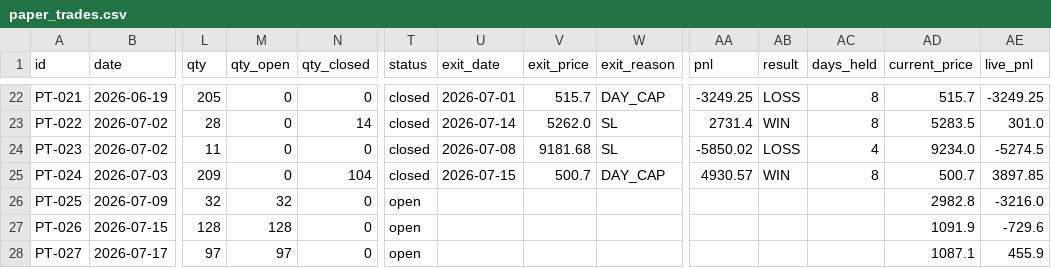
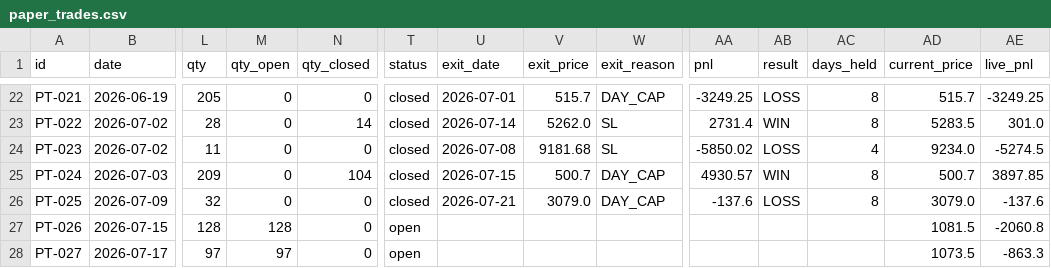
Before and after one commit to saisravanpalvaye/trading-bot-v2, a CSV file: paper_trades.csv, drawn as a sheet; only a part is shown, gaps mark what is left out; the diff names each change by its address in the sheet, - before the commit and + after, or states it on an @@ line.

```diff
--- a/paper_trades.csv
+++ b/paper_trades.csv
-M26 (qty_open): 32
+M26 (qty_open): 0
-T26 (status): open
+T26 (status): closed
-U26 (exit_date): (empty)
+U26 (exit_date): 2026-07-21
-V26 (exit_price): (empty)
+V26 (exit_price): 3079.0
-W26 (exit_reason): (empty)
+W26 (exit_reason): DAY_CAP
-AA26 (pnl): (empty)
+AA26 (pnl): -137.6
-AB26 (result): (empty)
+AB26 (result): LOSS
-AC26 (days_held): (empty)
+AC26 (days_held): 8
-AD26 (current_price): 2982.8
+AD26 (current_price): 3079.0
-AE26 (live_pnl): -3216.0
+AE26 (live_pnl): -137.6
-AD27 (current_price): 1091.9
+AD27 (current_price): 1081.5
-AE27 (live_pnl): -729.6
+AE27 (live_pnl): -2060.8
-AD28 (current_price): 1087.1
+AD28 (current_price): 1073.5
-AE28 (live_pnl): 455.9
+AE28 (live_pnl): -863.3
```
Also changed, not shown: trade_log.csv.
